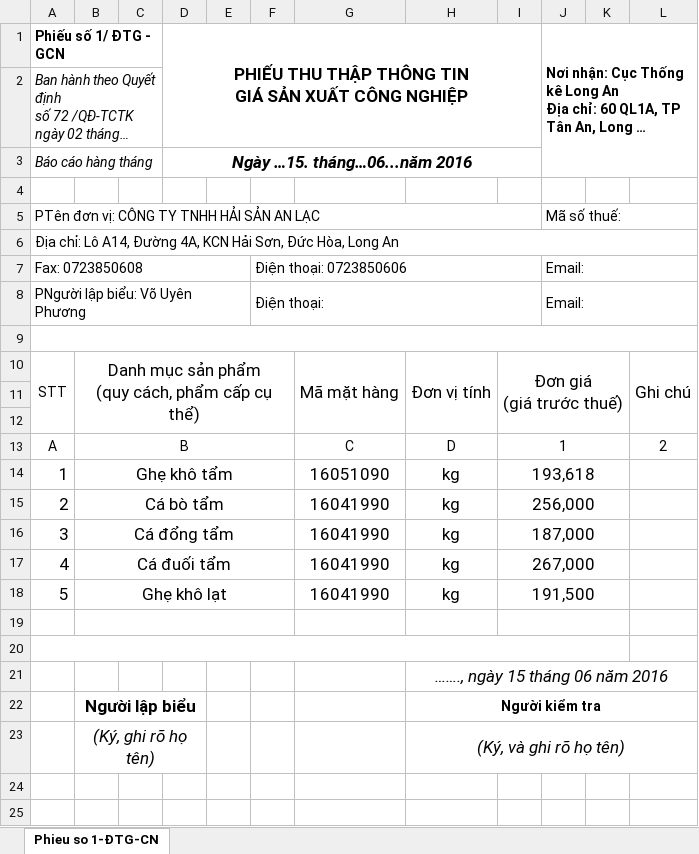
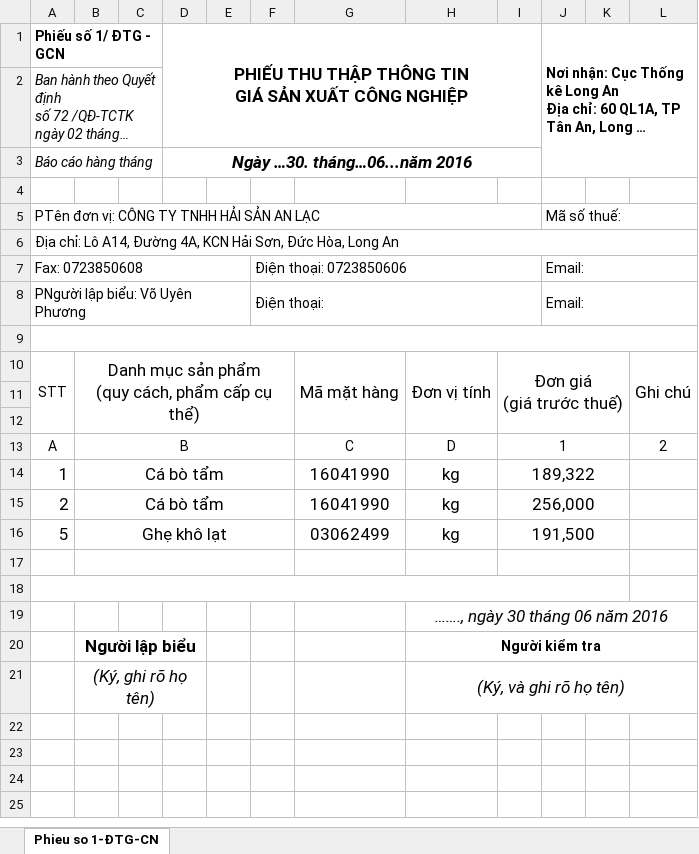
Before and after one commit to vuphuong11/AN-LAC-LA, an Excel workbook: CONG NO/Bang ke NL, nông lâm sản/Nam 2016/THỐNG KÊ/CTK-Bieu gia CN.xlsx, sheet Phieu so 1-ĐTG-CN, drawn as a sheet; only a part is shown; the shorter side is filled out with more unchanged rows; long unchanged cells end in …; values as stored, in another font and other column widths than the file's, no borders; charts and pictures not drawn; removed rows and columns are numbered as before the commit, all else as after; the diff names each change by its address in the sheet, - before the commit and + after, or states it on an @@ line.

```diff
--- a/CONG NO/Bang ke NL, nông lâm sản/Nam 2016/THỐNG KÊ/CTK-Bieu gia CN.xlsx (sheet Phieu so 1-ĐTG-CN)
+++ b/CONG NO/Bang ke NL, nông lâm sản/Nam 2016/THỐNG KÊ/CTK-Bieu gia CN.xlsx (sheet Phieu so 1-ĐTG-CN)
-D3: Ngày …15. tháng…06...năm 2016
+D3: Ngày …30. tháng…06...năm 2016
-B14: Ghẹ khô tẩm
+B14: Cá bò tẩm
-G14: 16051090
+G14: 16041990
-I14: 193,618
+I14: 189,322
-row 16: 3 | Cá đổng tẩm |  |  |  |  | 16041990 | kg | 187,000
-row 17: 4 | Cá đuối tẩm |  |  |  |  | 16041990 | kg | 267,000
-G16: 16041990
+G16: 03062499
-H19: ……., ngày 15 tháng 06 năm 2016
+H19: ……., ngày 30 tháng 06 năm 2016
```
Also changed, not shown: charts or pictures, CONG NO/CONG NO 2010 - 2015/CONG NO 2014/SQTM- 2014.xlsx, CONG NO/CONG NO 2016/CN Tổng hợp.xlsx, 28 other files.
